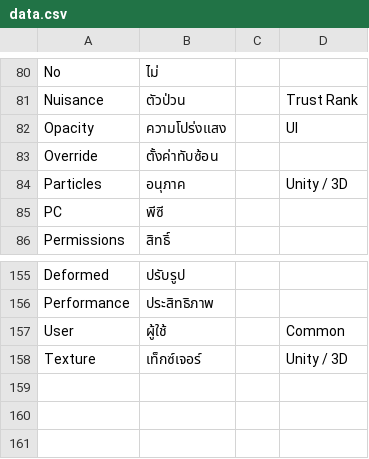
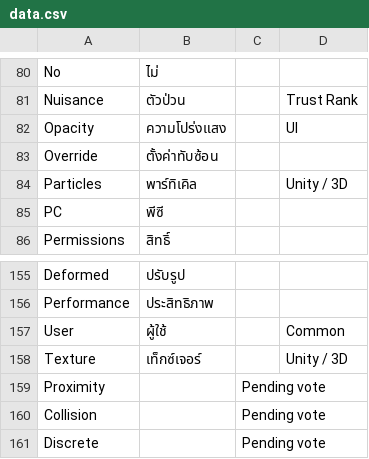
Before and after one commit to YuzuZensai/Crowdin-Localization-Tools, a CSV file: data/data.csv, drawn as a sheet; only a part is shown, gaps mark what is left out.

```diff
--- a/data/data.csv
+++ b/data/data.csv
@@ -83,3 +83,3 @@ Opacity,ความโปร่งแสง,,UI
 Override,ตั้งค่าทับซ้อน,,
-Particles,อนุภาค,,Unity / 3D
+Particles,พาร์ทิเคิล,,Unity / 3D
 PC,พีซี,,
@@ -158 +158,4 @@ User,ผู้ใช้,,Common
 Texture,เท็กซ์เจอร์,,Unity / 3D
+Proximity,,Pending vote,
+Collision,,Pending vote,
+Discrete,,Pending vote,
```
